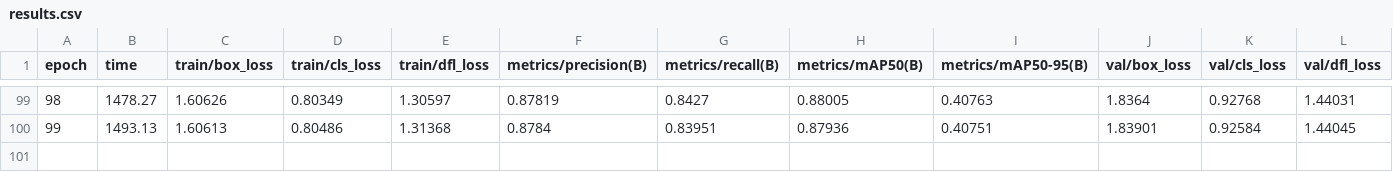
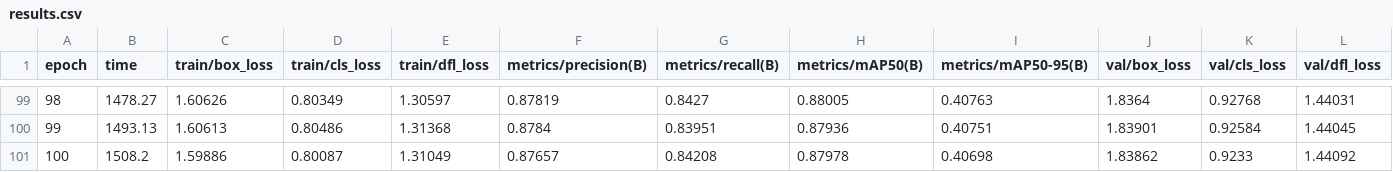
Before and after one commit to bekhzod-olimov/ObjectDetectionSampleProjects, a CSV file: runs/detect/baggage_yolo11n/results.csv, drawn as a sheet; only a part is shown, gaps mark what is left out; rows hold the shown columns only; the diff names each change by its address in the sheet, - before the commit and + after, or states it on an @@ line.

```diff
--- a/runs/detect/baggage_yolo11n/results.csv
+++ b/runs/detect/baggage_yolo11n/results.csv
+row 101: 100 | 1508.2 | 1.59886 | 0.80087 | 1.31049 | 0.87657 | 0.84208 | 0.87978 | 0.40698 | 1.83862 | 0.9233 | 1.44092
```
Also changed, not shown: 25 other files.
